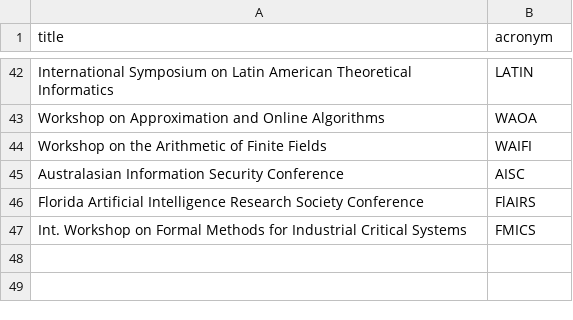
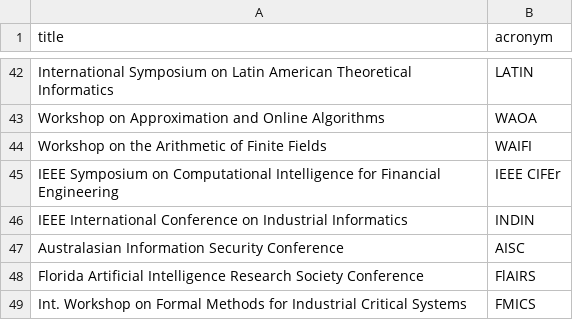
Before and after one commit to LeLoi03/SERVER-TS, a CSV file: src/conference/evaluate/missing_info.csv, drawn as a sheet; only a part is shown, gaps mark what is left out.

```diff
--- a/src/conference/evaluate/missing_info.csv
+++ b/src/conference/evaluate/missing_info.csv
@@ -44,2 +44,4 @@ Workshop on Approximation and Online Algorithms,WAOA
 Workshop on the Arithmetic of Finite Fields,WAIFI
+IEEE Symposium on Computational Intelligence for Financial Engineering,IEEE CIFEr
+IEEE International Conference on Industrial Informatics,INDIN
 Australasian Information Security Conference,AISC
```
Also changed, not shown: src/conference/csv/CORE_2023.csv, src/conference/evaluate/final_recrawl_list.csv, 21 other files.
